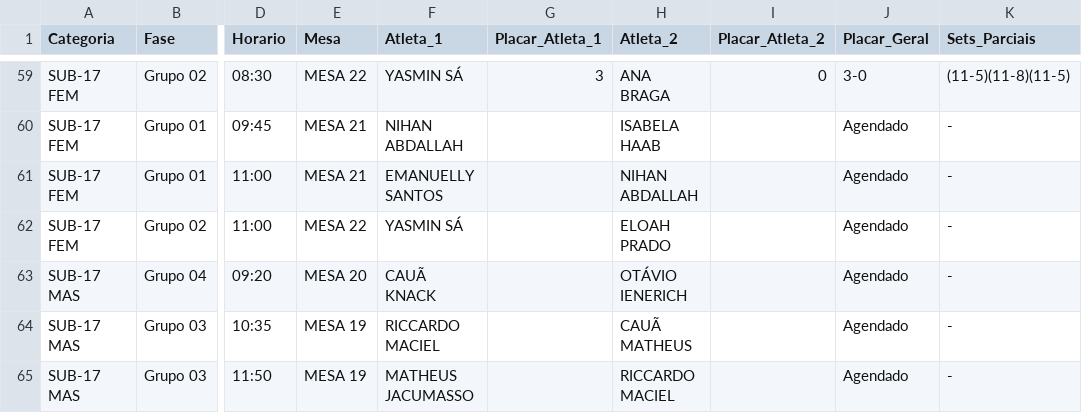
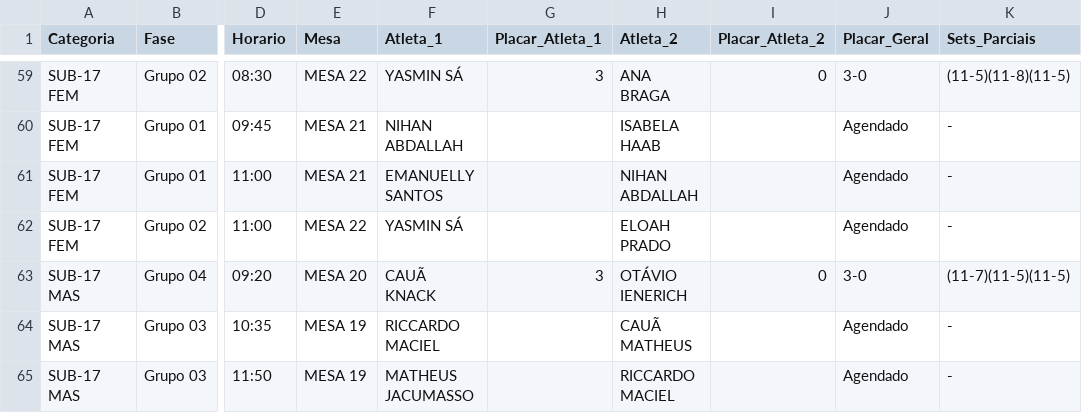
Before and after one commit to barratella/cbtmexport, a CSV file: telegram-result.csv, drawn as a sheet; only a part is shown, gaps mark what is left out; the diff names each change by its address in the sheet, - before the commit and + after, or states it on an @@ line.

```diff
--- a/telegram-result.csv
+++ b/telegram-result.csv
-G63 (Placar_Atleta_1): (empty)
+G63 (Placar_Atleta_1): 3
-I63 (Placar_Atleta_2): (empty)
+I63 (Placar_Atleta_2): 0
-J63 (Placar_Geral): Agendado
+J63 (Placar_Geral): 3-0
-K63 (Sets_Parciais): -
+K63 (Sets_Parciais): (11-7)(11-5)(11-5)
```
Also changed, not shown: 4 other files.
